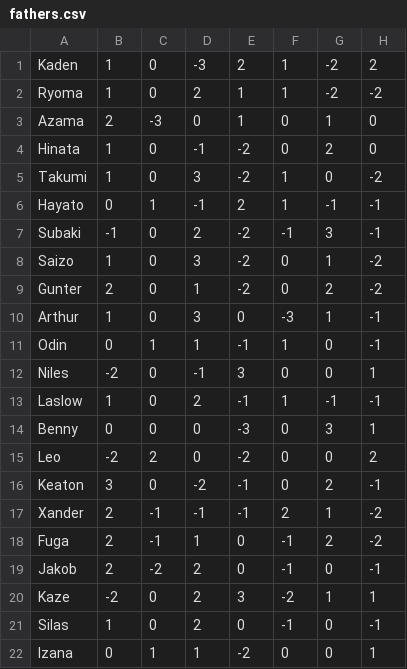
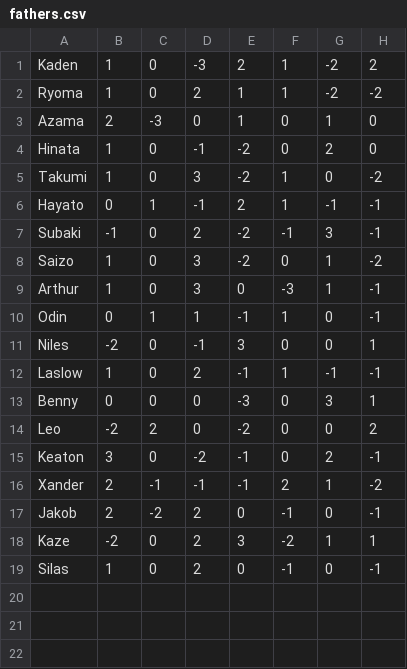
Before and after one commit to damon-murdoch/fe-fates-optimisation-tool, a CSV file: fathers.csv, drawn as a sheet; the diff names each change by its address in the sheet, - before the commit and + after, or states it on an @@ line.

```diff
--- a/fathers.csv
+++ b/fathers.csv
-row 9: Gunter | 2 | 0 | 1 | -2 | 0 | 2 | -2
-row 18: Fuga | 2 | -1 | 1 | 0 | -1 | 2 | -2
-row 22: Izana | 0 | 1 | 1 | -2 | 0 | 0 | 1
```
Also changed, not shown: 2 other files.
